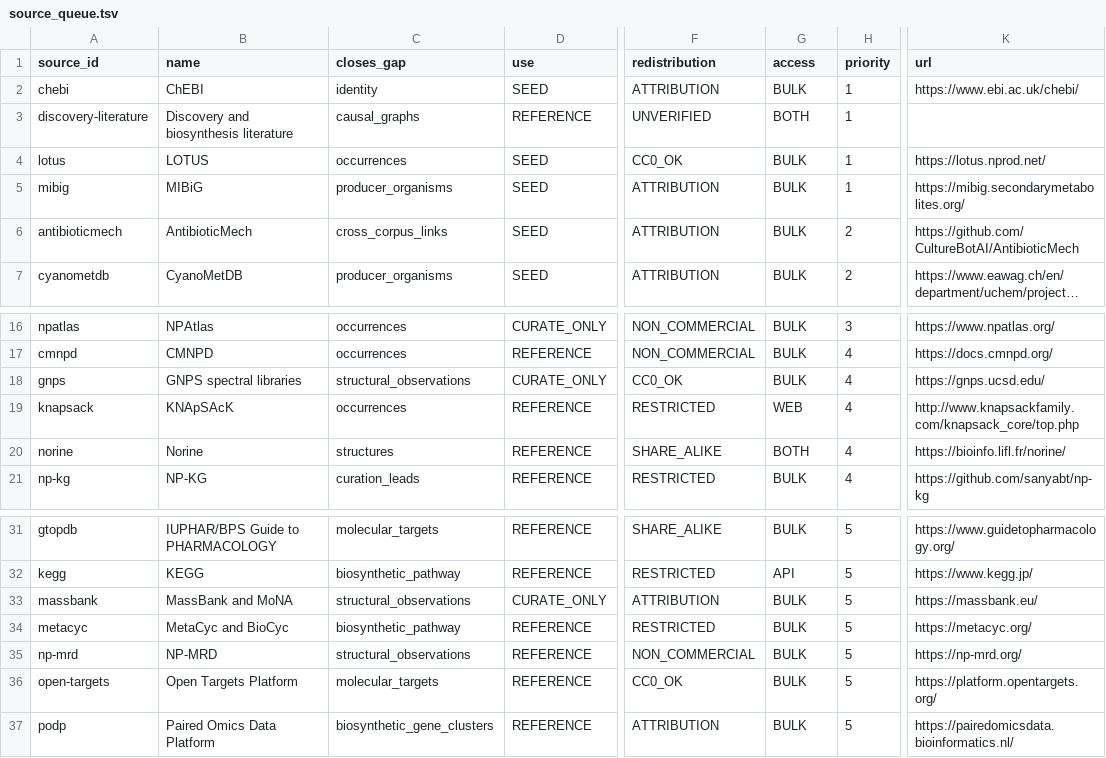
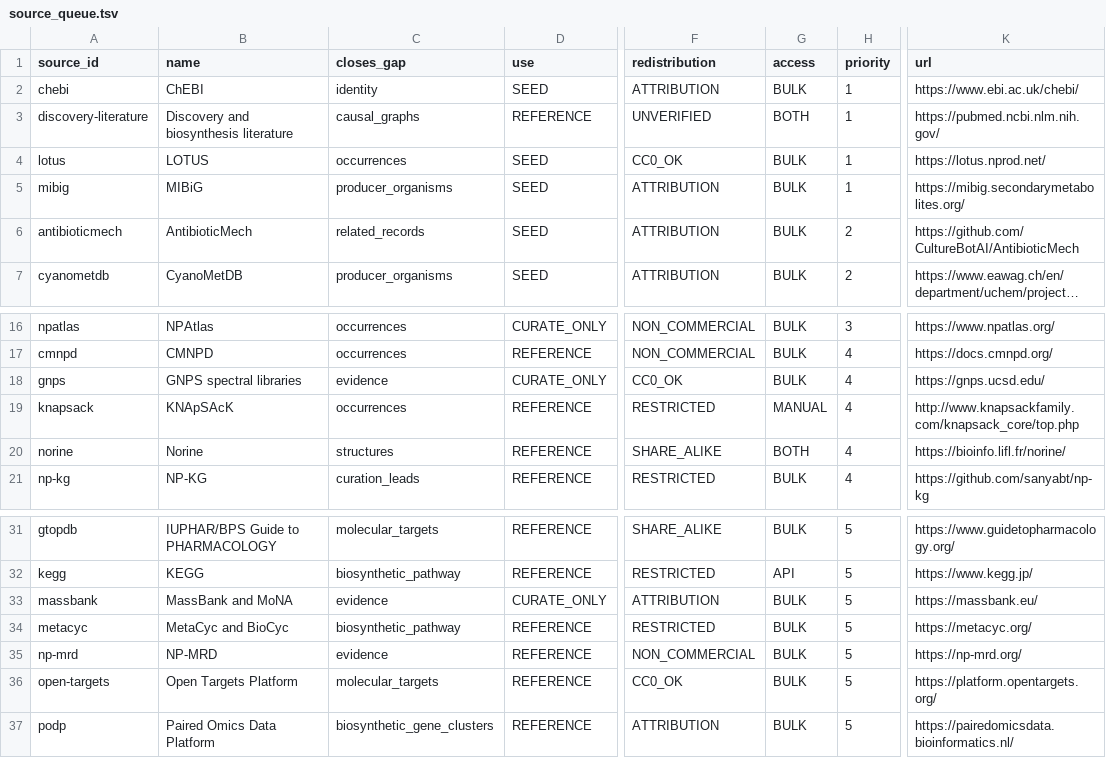
Before and after one commit to CultureBotAI/NaturalProductMech, a TSV file: curation/source_queue.tsv, drawn as a sheet; only a part is shown, gaps mark what is left out; long unchanged cells end in …; the diff names each change by its address in the sheet, - before the commit and + after, or states it on an @@ line.

```diff
--- a/curation/source_queue.tsv
+++ b/curation/source_queue.tsv
-K3 (url): (empty)
+K3 (url): https://pubmed.ncbi.nlm.nih.gov/
-C6 (closes_gap): cross_corpus_links
+C6 (closes_gap): related_records
-C18 (closes_gap): structural_observations
+C18 (closes_gap): evidence
-G19 (access): WEB
+G19 (access): MANUAL
-C33 (closes_gap): structural_observations
+C33 (closes_gap): evidence
-C35 (closes_gap): structural_observations
+C35 (closes_gap): evidence
```
Also changed, not shown: 50 other files.
